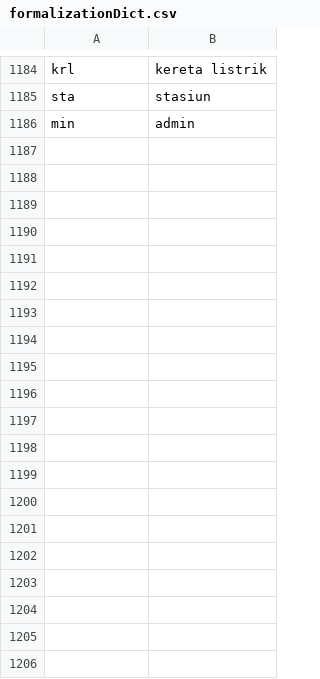
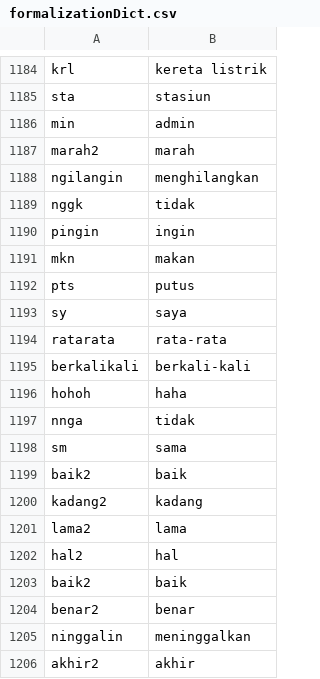
Before and after one commit to anugrahdputradevelopment/DictionaryNormalization, a CSV file: formalizationDict.csv, drawn as a sheet; only a part is shown, gaps mark what is left out; the diff covers the shown part only.

Commit message:
update dictionary

```diff
--- a/formalizationDict.csv
+++ b/formalizationDict.csv
@@ -1186 +1186,21 @@ sta,stasiun
 min,admin
+marah2,marah
+ngilangin,menghilangkan
+nggk,tidak
+pingin,ingin
+mkn,makan
+pts,putus
+sy,saya
+ratarata,rata-rata
+berkalikali,berkali-kali
+hohoh,haha
+nnga,tidak
+sm,sama
+baik2,baik
+kadang2,kadang
+lama2,lama
+hal2,hal
+baik2,baik
+benar2,benar
+ninggalin,meninggalkan
+akhir2,akhir
```
Also changed, not shown: 16 added rows and 1 edited cell elsewhere in this file.
